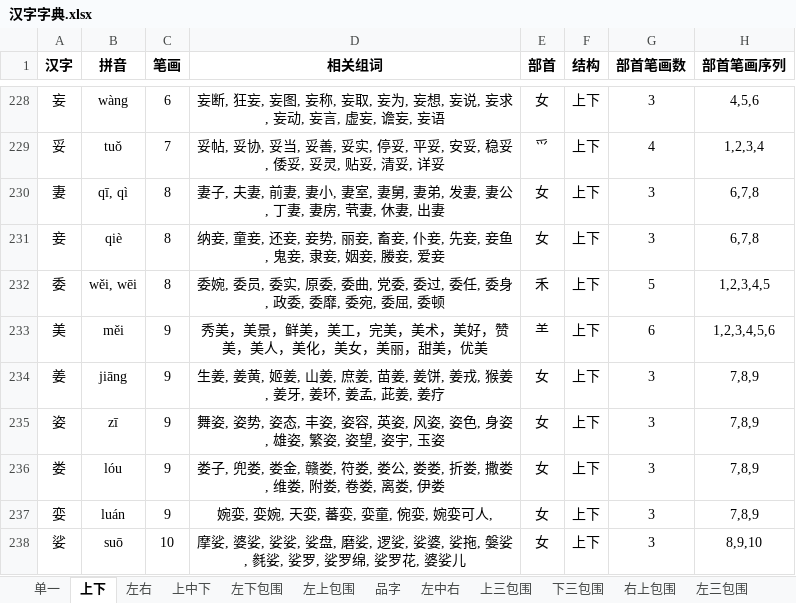
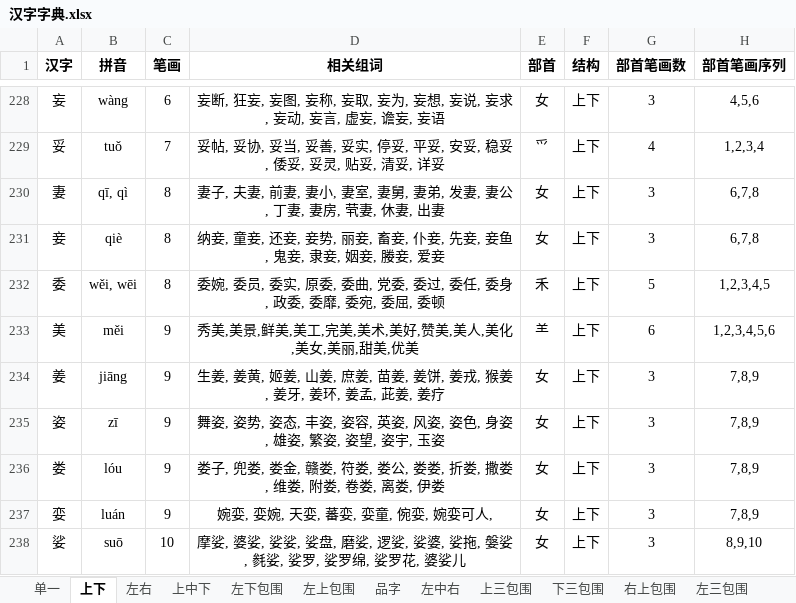
Before and after one commit to Andykjb6/Quick-Rubik-Cube-PPT-Plugin, an Excel workbook: 汉字字典/汉字字典.xlsx, sheet 上下, drawn as a sheet; only a part is shown, gaps mark what is left out; values as stored, in another font and other column widths than the file's, no borders; the diff names each change by its address in the sheet, - before the commit and + after, or states it on an @@ line.

Commit message:
#全角改半角

```diff
--- a/汉字字典/汉字字典.xlsx (sheet 上下)
+++ b/汉字字典/汉字字典.xlsx (sheet 上下)
-D233 (相关组词): 秀美，美景，鲜美，美工，完美，美术，美好，赞美，美人，美化，美女，美丽，甜美，优美
+D233 (相关组词): 秀美,美景,鲜美,美工,完美,美术,美好,赞美,美人,美化,美女,美丽,甜美,优美
```
